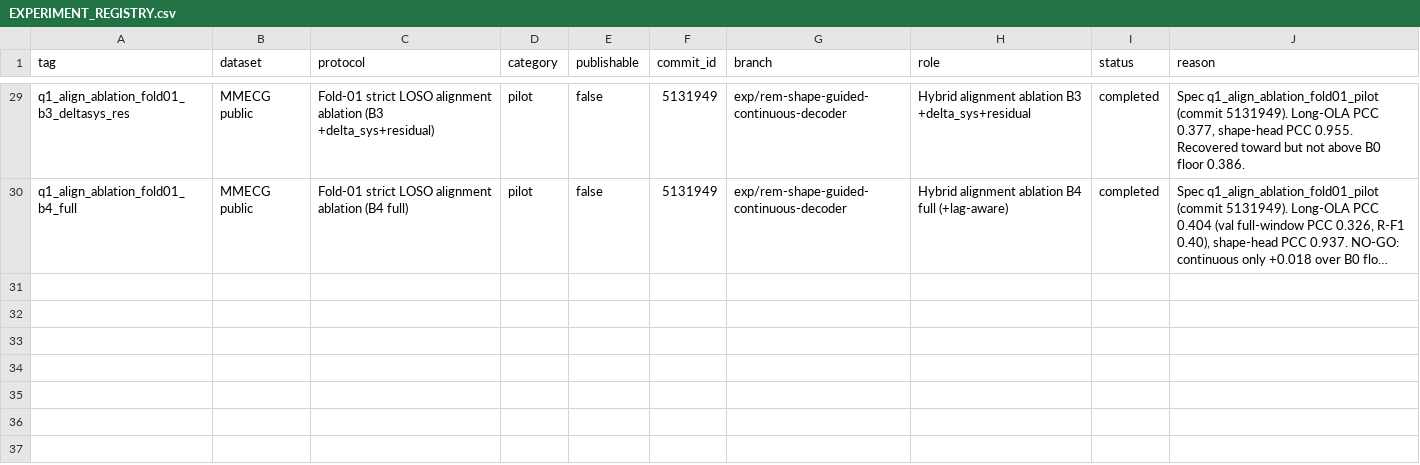
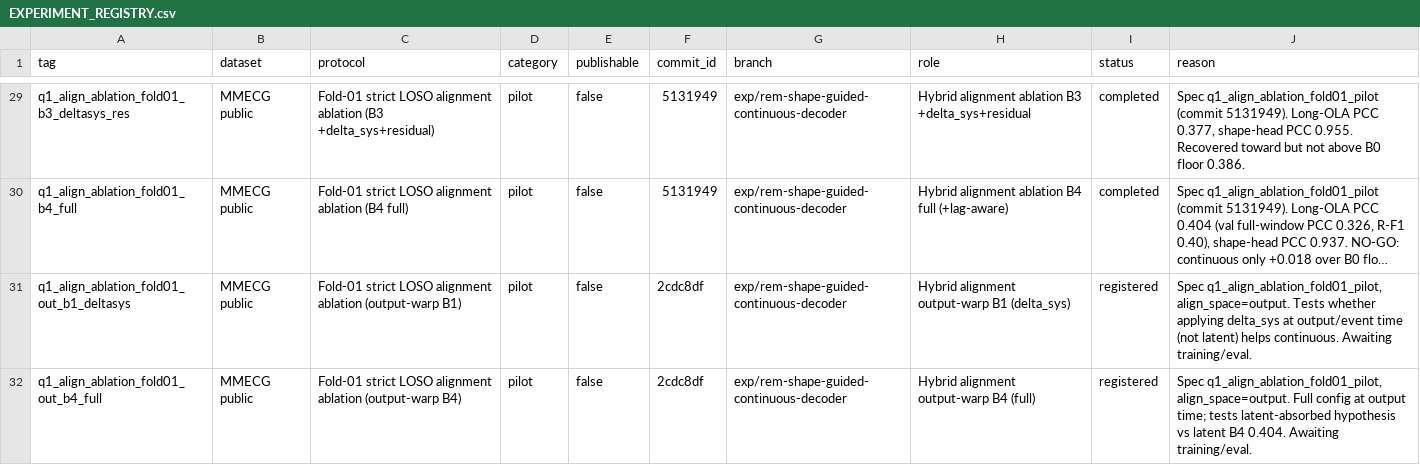
Before and after one commit to XiaoJin0501/BeatAware-Radar2ECGNet, a CSV file: experiments_mmecg/EXPERIMENT_REGISTRY.csv, drawn as a sheet; only a part is shown, gaps mark what is left out; long unchanged cells end in …; the diff names each change by its address in the sheet, - before the commit and + after, or states it on an @@ line.

```diff
--- a/experiments_mmecg/EXPERIMENT_REGISTRY.csv
+++ b/experiments_mmecg/EXPERIMENT_REGISTRY.csv
+row 31: q1_align_ablation_fold01_out_b1_deltasys | MMECG public | Fold-01 strict LOSO alignment ablation (output-warp B1) | pilot | false | 2cdc8df | exp/rem-shape-guided-continuous-decoder | Hybrid alignment output-warp B1 (delta_sys) | registered | Spec q1_align_ablation_fold01_pilot, align_space=output. Tests whether applying delta_sys at output/event time (not latent) helps continuous. Awaiting training/eval.
+row 32: q1_align_ablation_fold01_out_b4_full | MMECG public | Fold-01 strict LOSO alignment ablation (output-warp B4) | pilot | false | 2cdc8df | exp/rem-shape-guided-continuous-decoder | Hybrid alignment output-warp B4 (full) | registered | Spec q1_align_ablation_fold01_pilot, align_space=output. Full config at output time; tests latent-absorbed hypothesis vs latent B4 0.404. Awaiting training/eval.
```
